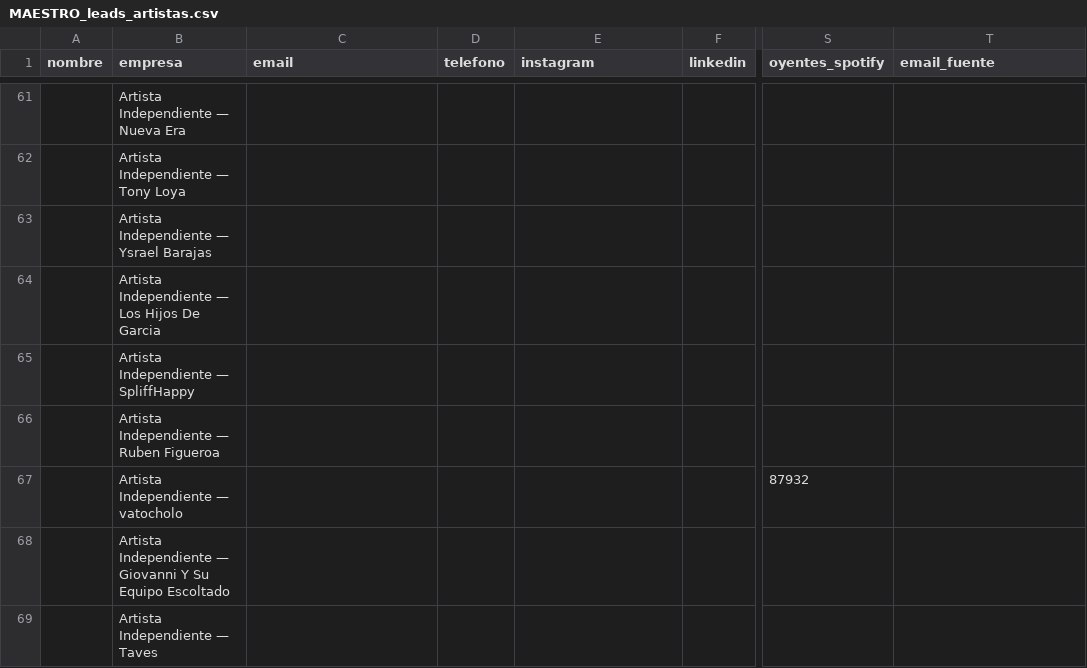
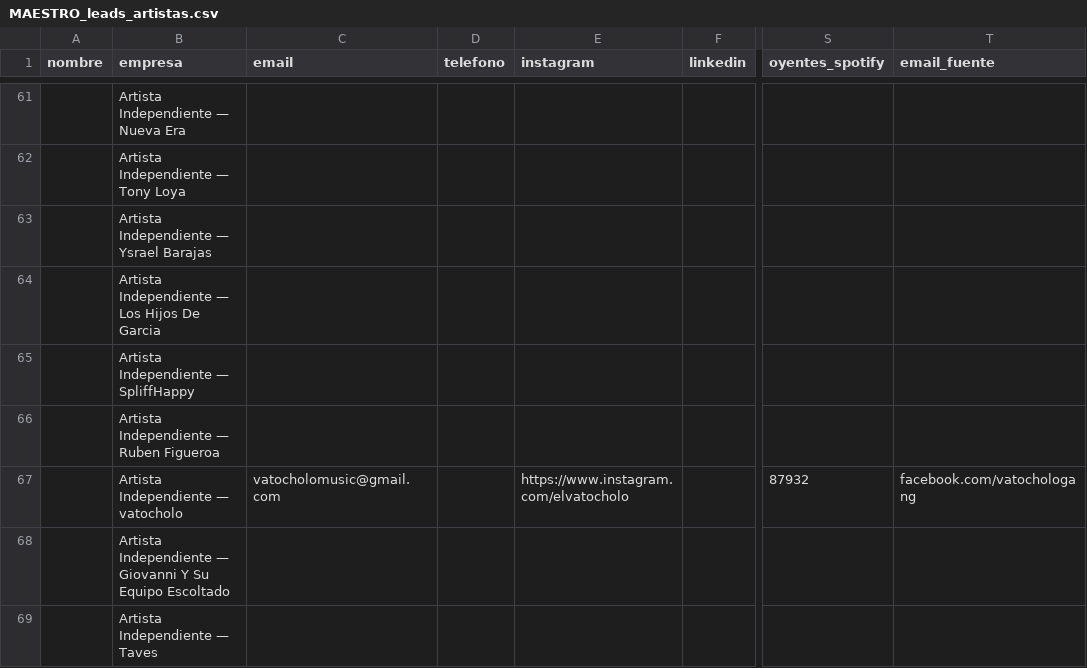
Before and after one commit to joseg09dg-888/IMSYSTEM, a CSV file: data/MAESTRO_leads_artistas.csv, drawn as a sheet; only a part is shown, gaps mark what is left out; the diff names each change by its address in the sheet, - before the commit and + after, or states it on an @@ line.

```diff
--- a/data/MAESTRO_leads_artistas.csv
+++ b/data/MAESTRO_leads_artistas.csv
-C67 (email): (empty)
+C67 (email): vatocholomusic@gmail.com
-E67 (instagram): (empty)
+E67 (instagram): https://www.instagram.com/elvatocholo
-T67 (email_fuente): (empty)
+T67 (email_fuente): facebook.com/vatochologang
```
Also changed, not shown: 8 other files.
